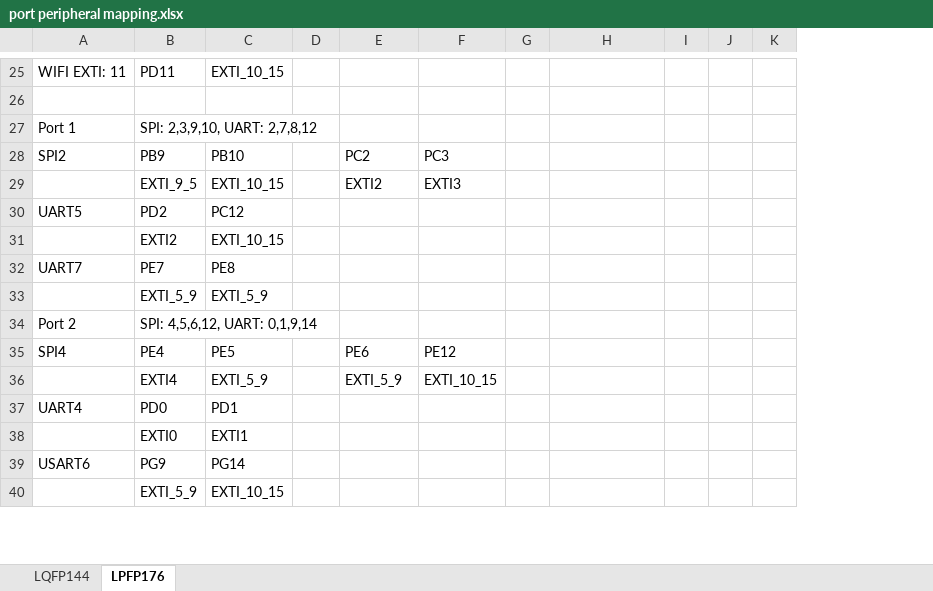
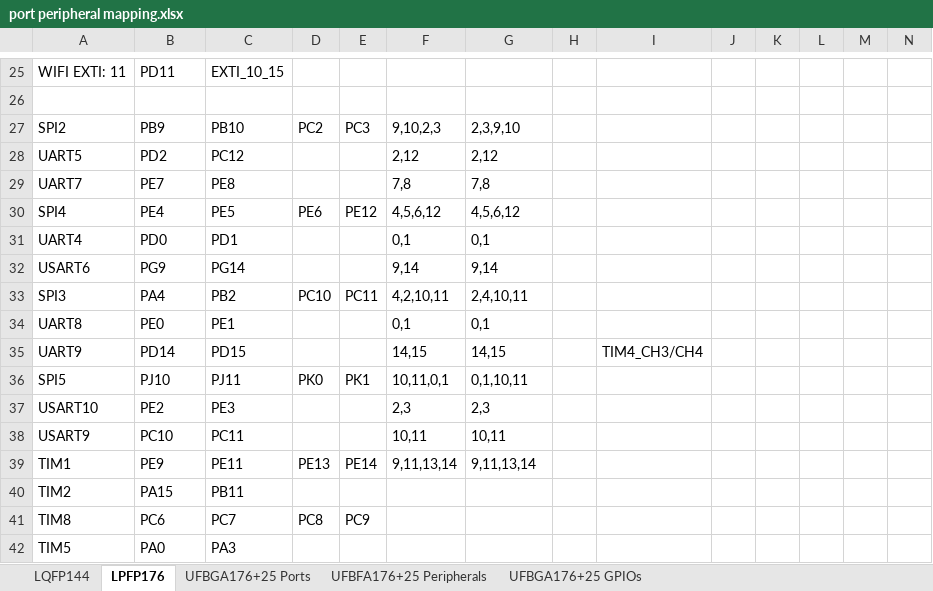
Before and after one commit to MakerPnP/makerpnp-control-board, an Excel workbook: Design/port peripheral mapping.xlsx, sheet LPFP176, drawn as a sheet; only a part is shown, gaps mark what is left out; values as stored, in another font and other column widths than the file's, no borders; removed rows and columns are numbered as before the commit, all else as after; the diff covers the shown part only; the diff names each change by its address in the sheet, - before the commit and + after, or states it on an @@ line.

Commit message:
Add UFBGA176+25 variant. Update other design files.

```diff
--- a/Design/port peripheral mapping.xlsx (sheet LPFP176)
+++ b/Design/port peripheral mapping.xlsx (sheet LPFP176)
+sheet tab: UFBGA176+25 Ports
+sheet tab: UFBFA176+25 Peripherals
+sheet tab: UFBGA176+25 GPIOs
+column D, rows 27-30: PC2 |  |  | PE6
+column M, empty
+column N, empty
-row 27: Port 1 | SPI: 2,3,9,10, UART: 2,7,8,12
-E27: (empty)
+E27: PC3
-F27: PC2
+F27: 9,10,2,3
-G27: PC3
+G27: 2,3,9,10
-row 29:  | EXTI_9_5 | EXTI_10_15 |  | EXTI2 | EXTI3
-F28: (empty)
+F28: 2,12
-G28: (empty)
+G28: 2,12
-row 31:  | EXTI2 | EXTI_10_15
-F29: (empty)
+F29: 7,8
-G29: (empty)
+G29: 7,8
-row 33:  | EXTI_5_9 | EXTI_5_9
-row 34: Port 2 | SPI: 4,5,6,12, UART: 0,1,9,14
-E30: (empty)
+E30: PE12
-F30: PE6
+F30: 4,5,6,12
-G30: PE12
+G30: 4,5,6,12
-row 36:  | EXTI4 | EXTI_5_9 |  | EXTI_5_9 | EXTI_10_15
-F31: (empty)
+F31: 0,1
-G31: (empty)
+G31: 0,1
-row 38:  | EXTI0 | EXTI1
-F32: (empty)
+F32: 9,14
-G32: (empty)
+G32: 9,14
-row 40:  | EXTI_5_9 | EXTI_10_15
+row 33: SPI3 | PA4 | PB2 | PC10 | PC11 | 4,2,10,11 | 2,4,10,11
+row 34: UART8 | PE0 | PE1 |  |  | 0,1 | 0,1
+row 35: UART9 | PD14 | PD15 |  |  | 14,15 | 14,15 |  | TIM4_CH3/CH4
+row 36: SPI5 | PJ10 | PJ11 | PK0 | PK1 | 10,11,0,1 | 0,1,10,11
+row 37: USART10 | PE2 | PE3 |  |  | 2,3 | 2,3
+row 38: USART9 | PC10 | PC11 |  |  | 10,11 | 10,11
+row 39: TIM1 | PE9 | PE11 | PE13 | PE14 | 9,11,13,14 | 9,11,13,14
+row 40: TIM2 | PA15 | PB11
+row 41: TIM8 | PC6 | PC7 | PC8 | PC9
+row 42: TIM5 | PA0 | PA3
```
Also changed, not shown: 8 added rows, 7 removed rows and 9 edited cells elsewhere in this sheet, 3 other files.
